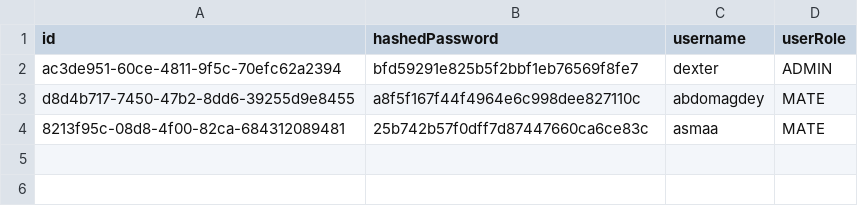
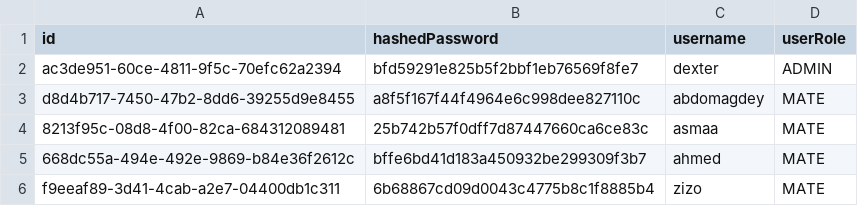
Before and after one commit to damascus-squad/Plan-Mate, a CSV file: assets/users.csv, drawn as a sheet; the diff names each change by its address in the sheet, - before the commit and + after, or states it on an @@ line.

```diff
--- a/assets/users.csv
+++ b/assets/users.csv
+row 5: 668dc55a-494e-492e-9869-b84e36f2612c | bffe6bd41d183a450932be299309f3b7 | ahmed | MATE
+row 6: f9eeaf89-3d41-4cab-a2e7-04400db1c311 | 6b68867cd09d0043c4775b8c1f8885b4 | zizo | MATE
```
Also changed, not shown: 45 other files.
